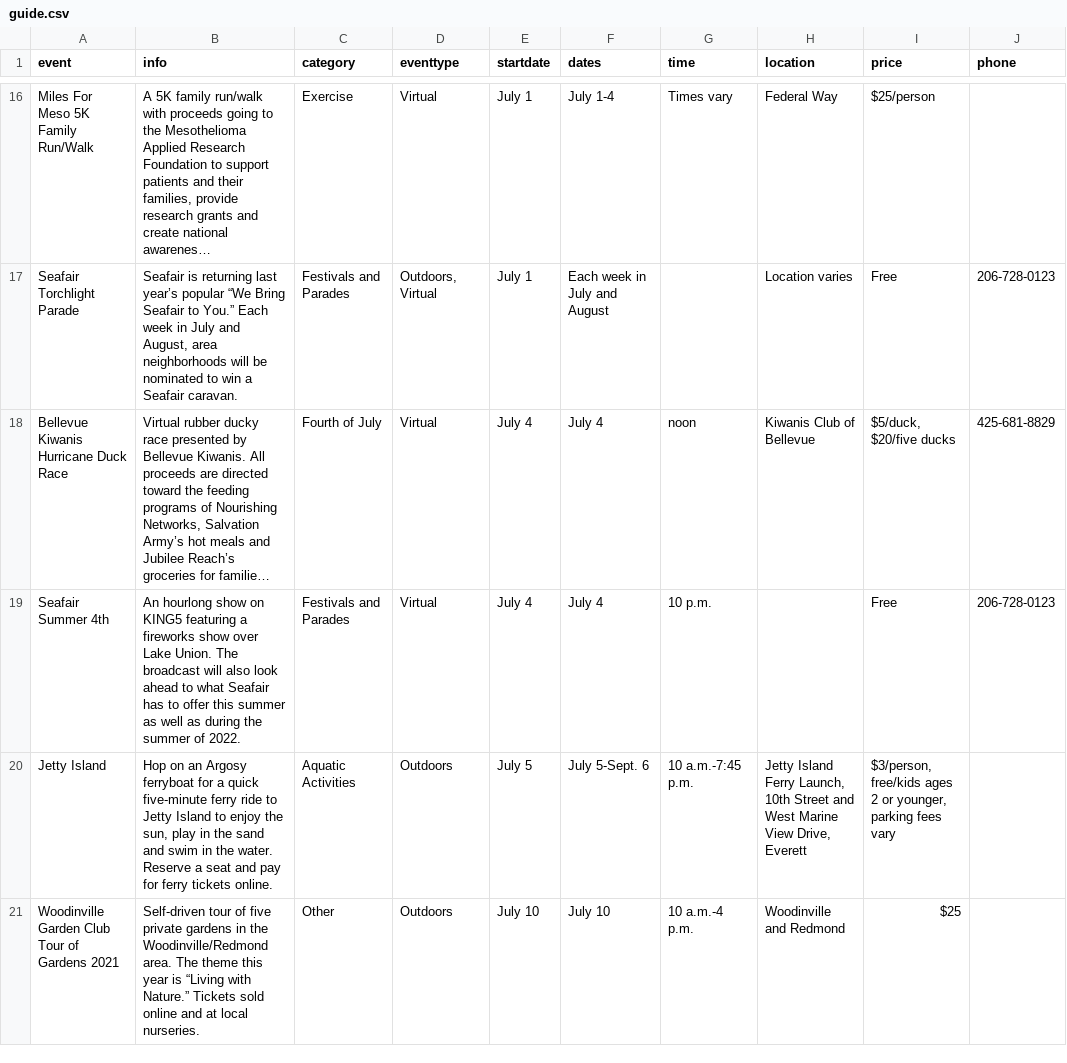
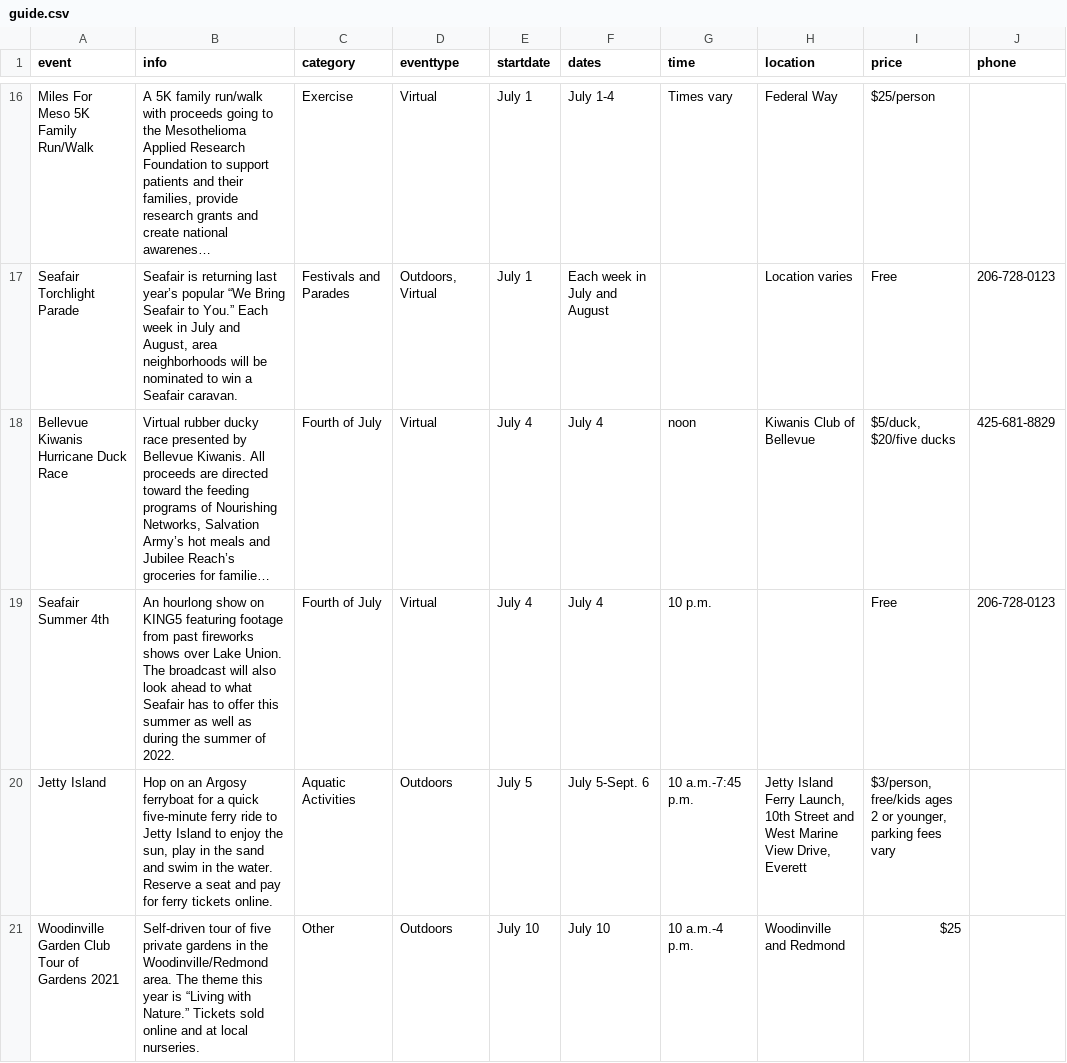
Before and after one commit to seattletimes/summer-events-2021, a CSV file: data/guide.csv, drawn as a sheet; only a part is shown, gaps mark what is left out; long unchanged cells end in …; the diff names each change by its address in the sheet, - before the commit and + after, or states it on an @@ line.

Commit message:
updates csv

```diff
--- a/data/guide.csv
+++ b/data/guide.csv
-B19 (info): …KING5 featuring a fireworks show over Lake…
+B19 (info): …KING5 featuring footage from past fireworks shows over Lake…
-C19 (category): Festivals and Parades
+C19 (category): Fourth of July
```
